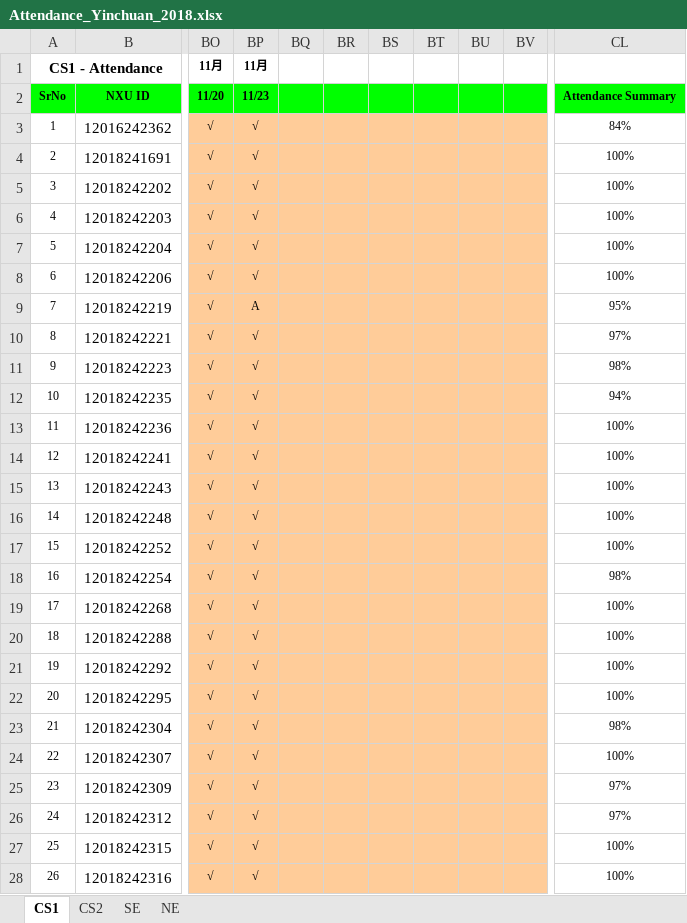
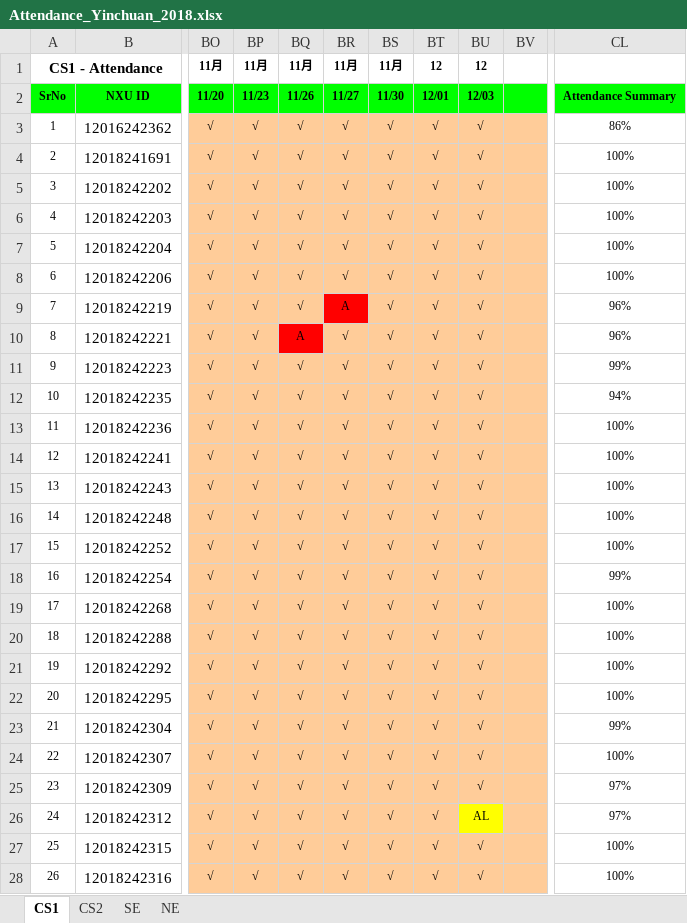
Before and after one commit to niit-nxu/Sept-2020---Jan-2021, an Excel workbook: Grade 2018/Attendance/Attendance_Yinchuan_2018.xlsx, sheet CS1, drawn as a sheet; only a part is shown, gaps mark what is left out; values as stored, in another font and other column widths than the file's, no borders; conditional formats not drawn; the diff covers the shown part only; the diff names each change by its address in the sheet, - before the commit and + after, or states it on an @@ line.

Commit message:
Update Attendance_Yinchuan_2018.xlsx

```diff
--- a/Grade 2018/Attendance/Attendance_Yinchuan_2018.xlsx (sheet CS1)
+++ b/Grade 2018/Attendance/Attendance_Yinchuan_2018.xlsx (sheet CS1)
-BQ1: (empty)
+BQ1: 11月
-BR1: (empty)
+BR1: 11月
-BS1: (empty)
+BS1: 11月
-BT1: (empty)
+BT1: 12
-BU1: (empty)
+BU1: 12
-BQ2: (empty)
+BQ2: 11/26
-BR2: (empty)
+BR2: 11/27
-BS2: (empty)
+BS2: 11/30
-BT2: (empty)
+BT2: 12/01
-BU2: (empty)
+BU2: 12/03
-BQ3:BQ9: (empty)
+BQ3:BQ9: √
-BR3:BR8: (empty)
+BR3:BR8: √
-BS3:BS28: (empty)
+BS3:BS28: √
-BT3:BT28: (empty)
+BT3:BT28: √
-BU3:BU25: (empty)
+BU3:BU25: √
-CL3: 84%
+CL3: 86%
-BP9: A
+BP9: √
-BR9: (empty)
+BR9: A
-BR9 fill: #FFCC99
+BR9 fill: #FF0000
-CL9: 95%
+CL9: 96%
-BQ10: (empty)
+BQ10: A
-BQ10 fill: #FFCC99
+BQ10 fill: #FF0000
-BR10:BR28: (empty)
+BR10:BR28: √
-CL10: 97%
+CL10: 96%
-BQ11:BQ28: (empty)
+BQ11:BQ28: √
-CL11: 98%
+CL11: 99%
-CL18: 98%
+CL18: 99%
-CL23: 98%
+CL23: 99%
-BU26: (empty)
+BU26: AL
-BU26 fill: #FFCC99
+BU26 fill: #FFFF00
-BU27:BU28: (empty)
+BU27:BU28: √
```
Also changed, not shown: 130 edited cells and cell formats elsewhere in this sheet, sheet CS2.
